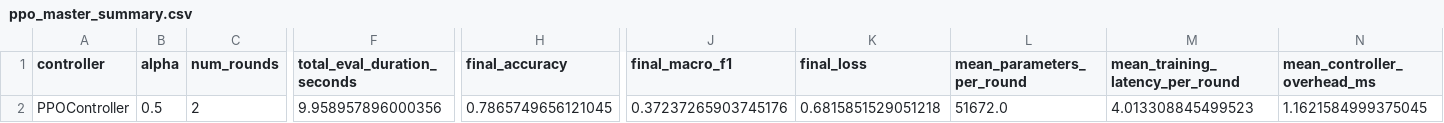
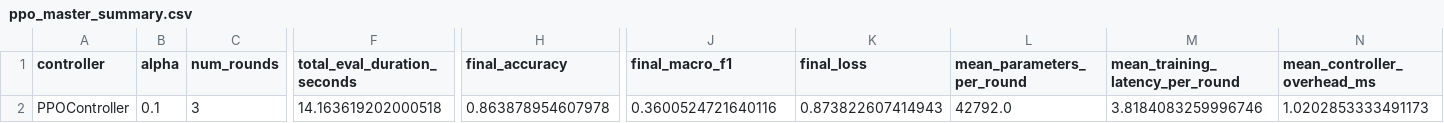
Before and after one commit to rajukarki467/thesis_project, a CSV file: results/adaptive_kan/ppo_master_summary.csv, drawn as a sheet; only a part is shown, gaps mark what is left out; the diff covers the shown part only; the diff names each change by its address in the sheet, - before the commit and + after, or states it on an @@ line.

```diff
--- a/results/adaptive_kan/ppo_master_summary.csv
+++ b/results/adaptive_kan/ppo_master_summary.csv
-B2 (alpha): 0.5
+B2 (alpha): 0.1
-C2 (num_rounds): 2
+C2 (num_rounds): 3
-F2 (total_eval_duration_seconds): 9.958957896000356
+F2 (total_eval_duration_seconds): 14.163619202000518
-H2 (final_accuracy): 0.7865749656121045
+H2 (final_accuracy): 0.863878954607978
-J2 (final_macro_f1): 0.37237265903745176
+J2 (final_macro_f1): 0.3600524721640116
-K2 (final_loss): 0.6815851529051218
+K2 (final_loss): 0.873822607414943
-L2 (mean_parameters_per_round): 51672.0
+L2 (mean_parameters_per_round): 42792.0
-M2 (mean_training_latency_per_round): 4.013308845499523
+M2 (mean_training_latency_per_round): 3.8184083259996746
-N2 (mean_controller_overhead_ms): 1.1621584999375045
+N2 (mean_controller_overhead_ms): 1.0202853333491173
```
Also changed, not shown: 2 edited cells elsewhere in this file, results/adaptive_kan/ppo_results_0.1.csv, 10 other files.
